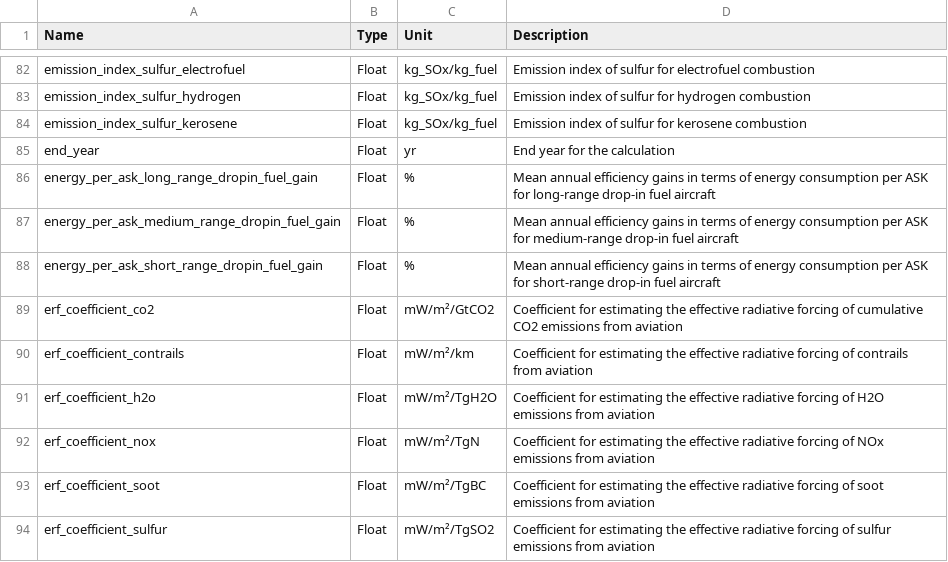
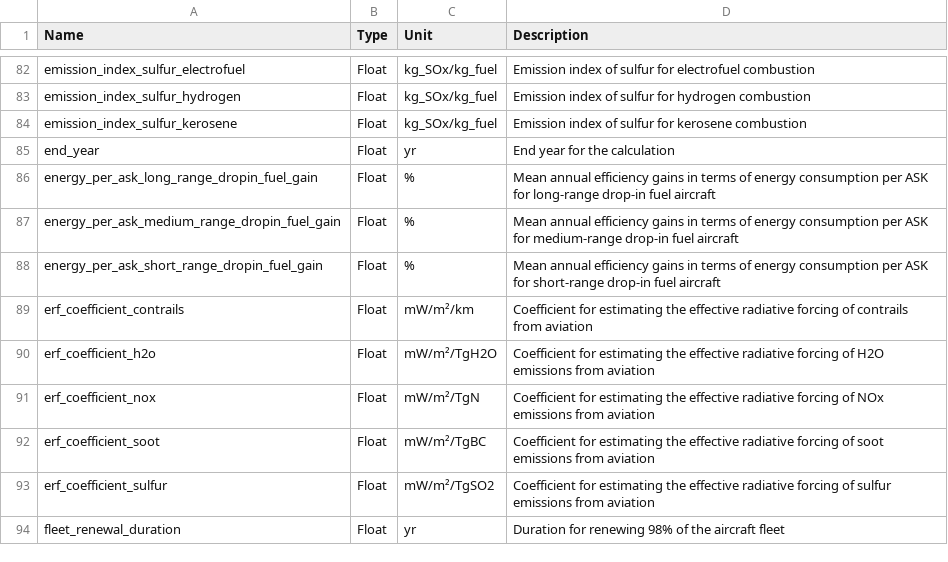
Before and after one commit to AeroMAPS/AeroMAPS, a CSV file: aeromaps/resources/data/data_information.csv, drawn as a sheet; only a part is shown, gaps mark what is left out; the shorter side is filled out with more unchanged rows.

```diff
--- a/aeromaps/resources/data/data_information.csv
+++ b/aeromaps/resources/data/data_information.csv
@@ -88,3 +88,2 @@ energy_per_ask_medium_range_dropin_fuel_gain;Float;%;Mean annual efficiency gain
 energy_per_ask_short_range_dropin_fuel_gain;Float;%;Mean annual efficiency gains in terms of energy consumption per ASK for short-range drop-in fuel aircraft
-erf_coefficient_co2;Float;mW/m²/GtCO2;Coefficient for estimating the effective radiative forcing of cumulative CO2 emissions from aviation
 erf_coefficient_contrails;Float;mW/m²/km;Coefficient for estimating the effective radiative forcing of contrails from aviation
```
Also changed, not shown: 5 other files.
